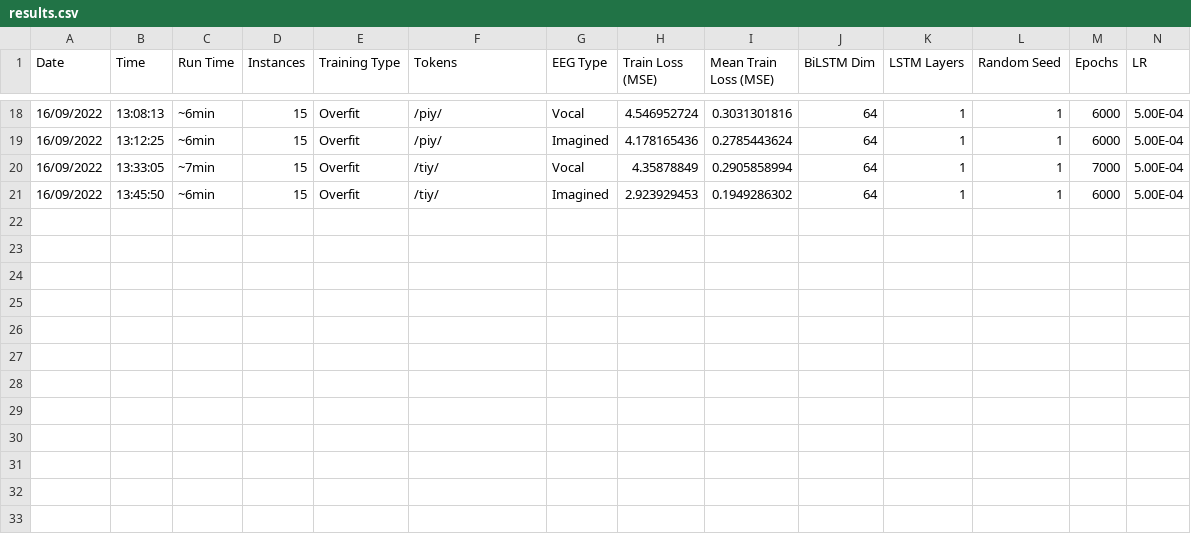
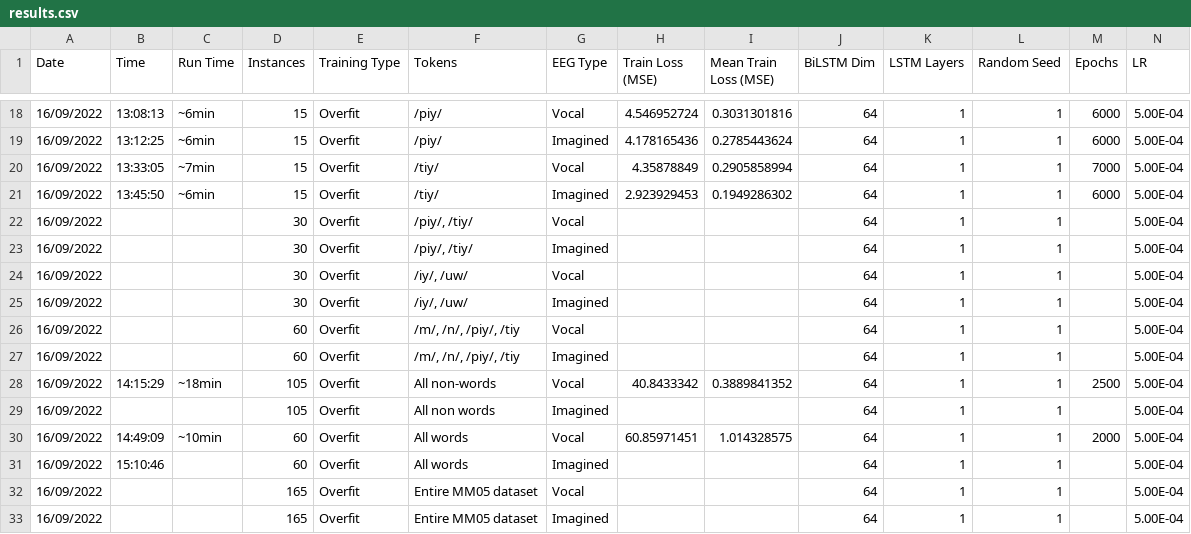
Before and after one commit to MiscellaneousStuff/kara-one-transduction, a CSV file: results.csv, drawn as a sheet; only a part is shown, gaps mark what is left out; rows hold the shown columns only; the diff names each change by its address in the sheet, - before the commit and + after, or states it on an @@ line.

Commit message:
Update results

```diff
--- a/results.csv
+++ b/results.csv
+row 22: 16/09/2022 |  |  | 30 | Overfit | /piy/, /tiy/ | Vocal |  |  | 64 | 1 | 1 |  | 5.00E-04
+row 23: 16/09/2022 |  |  | 30 | Overfit | /piy/, /tiy/ | Imagined |  |  | 64 | 1 | 1 |  | 5.00E-04
+row 24: 16/09/2022 |  |  | 30 | Overfit | /iy/, /uw/ | Vocal |  |  | 64 | 1 | 1 |  | 5.00E-04
+row 25: 16/09/2022 |  |  | 30 | Overfit | /iy/, /uw/ | Imagined |  |  | 64 | 1 | 1 |  | 5.00E-04
+row 26: 16/09/2022 |  |  | 60 | Overfit | /m/, /n/, /piy/, /tiy | Vocal |  |  | 64 | 1 | 1 |  | 5.00E-04
+row 27: 16/09/2022 |  |  | 60 | Overfit | /m/, /n/, /piy/, /tiy | Imagined |  |  | 64 | 1 | 1 |  | 5.00E-04
+row 28: 16/09/2022 | 14:15:29 | ~18min | 105 | Overfit | All non-words | Vocal | 40.8433342 | 0.3889841352 | 64 | 1 | 1 | 2500 | 5.00E-04
+row 29: 16/09/2022 |  |  | 105 | Overfit | All non words | Imagined |  |  | 64 | 1 | 1 |  | 5.00E-04
+row 30: 16/09/2022 | 14:49:09 | ~10min | 60 | Overfit | All words | Vocal | 60.85971451 | 1.014328575 | 64 | 1 | 1 | 2000 | 5.00E-04
+row 31: 16/09/2022 | 15:10:46 |  | 60 | Overfit | All words | Imagined |  |  | 64 | 1 | 1 |  | 5.00E-04
+row 32: 16/09/2022 |  |  | 165 | Overfit | Entire MM05 dataset | Vocal |  |  | 64 | 1 | 1 |  | 5.00E-04
+row 33: 16/09/2022 |  |  | 165 | Overfit | Entire MM05 dataset | Imagined |  |  | 64 | 1 | 1 |  | 5.00E-04
```
